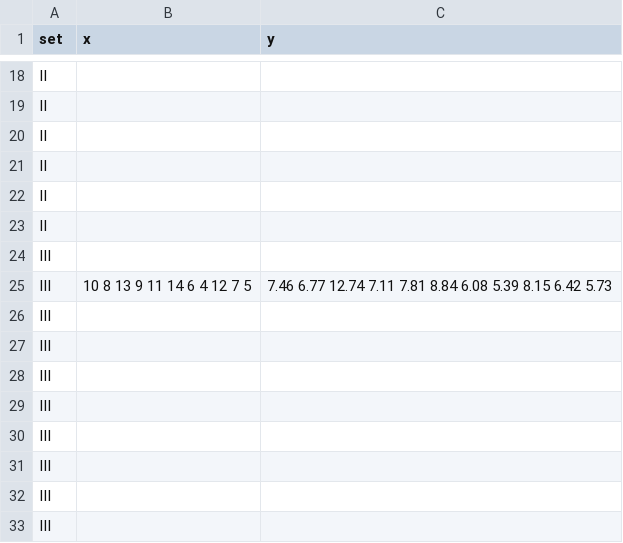
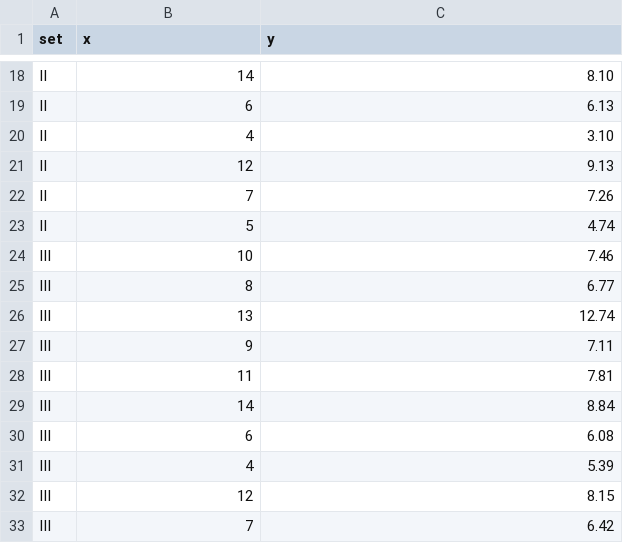
Before and after one commit to paiml/agentic-data-science, a CSV file: data/anscombe.csv, drawn as a sheet; only a part is shown, gaps mark what is left out; the diff covers the shown part only; the diff names each change by its address in the sheet, - before the commit and + after, or states it on an @@ line.

```diff
--- a/data/anscombe.csv
+++ b/data/anscombe.csv
-B18 (x): (empty)
+B18 (x): 14
-C18 (y): (empty)
+C18 (y): 8.10
-B19 (x): (empty)
+B19 (x): 6
-C19 (y): (empty)
+C19 (y): 6.13
-B20 (x): (empty)
+B20 (x): 4
-C20 (y): (empty)
+C20 (y): 3.10
-B21 (x): (empty)
+B21 (x): 12
-C21 (y): (empty)
+C21 (y): 9.13
-B22 (x): (empty)
+B22 (x): 7
-C22 (y): (empty)
+C22 (y): 7.26
-B23 (x): (empty)
+B23 (x): 5
-C23 (y): (empty)
+C23 (y): 4.74
-B24 (x): (empty)
+B24 (x): 10
-C24 (y): (empty)
+C24 (y): 7.46
-B25 (x): 10 8 13 9 11 14 6 4 12 7 5
+B25 (x): 8
-C25 (y): 7.46 6.77 12.74 7.11 7.81 8.84 6.08 5.39 8.15 6.42 5.73
+C25 (y): 6.77
-B26 (x): (empty)
+B26 (x): 13
-C26 (y): (empty)
+C26 (y): 12.74
-B27 (x): (empty)
+B27 (x): 9
-C27 (y): (empty)
+C27 (y): 7.11
-B28 (x): (empty)
+B28 (x): 11
-C28 (y): (empty)
+C28 (y): 7.81
-B29 (x): (empty)
+B29 (x): 14
-C29 (y): (empty)
+C29 (y): 8.84
-B30 (x): (empty)
+B30 (x): 6
-C30 (y): (empty)
+C30 (y): 6.08
-B31 (x): (empty)
+B31 (x): 4
-C31 (y): (empty)
+C31 (y): 5.39
-B32 (x): (empty)
+B32 (x): 12
-C32 (y): (empty)
+C32 (y): 8.15
-B33 (x): (empty)
+B33 (x): 7
-C33 (y): (empty)
+C33 (y): 6.42
```
Also changed, not shown: 56 edited cells elsewhere in this file, 1 other file.
